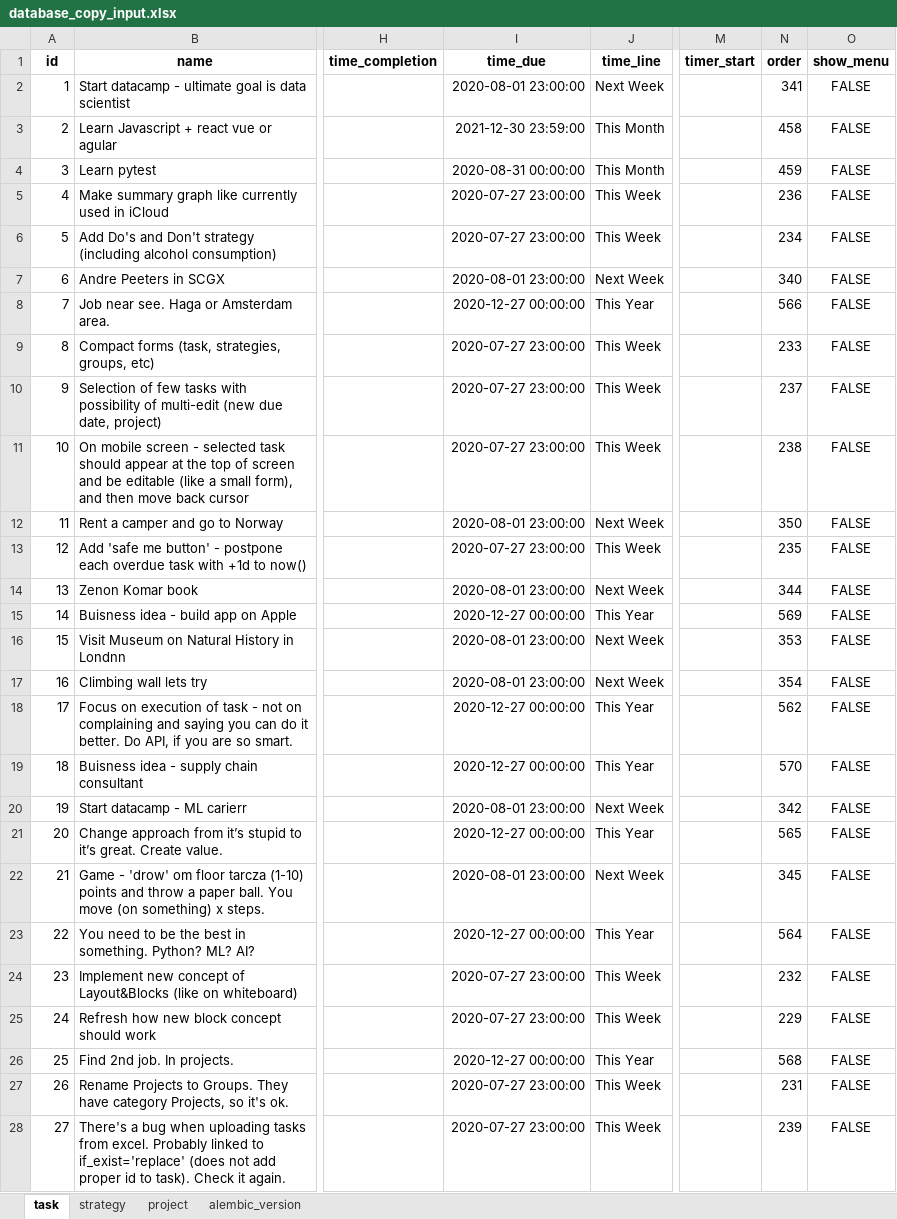
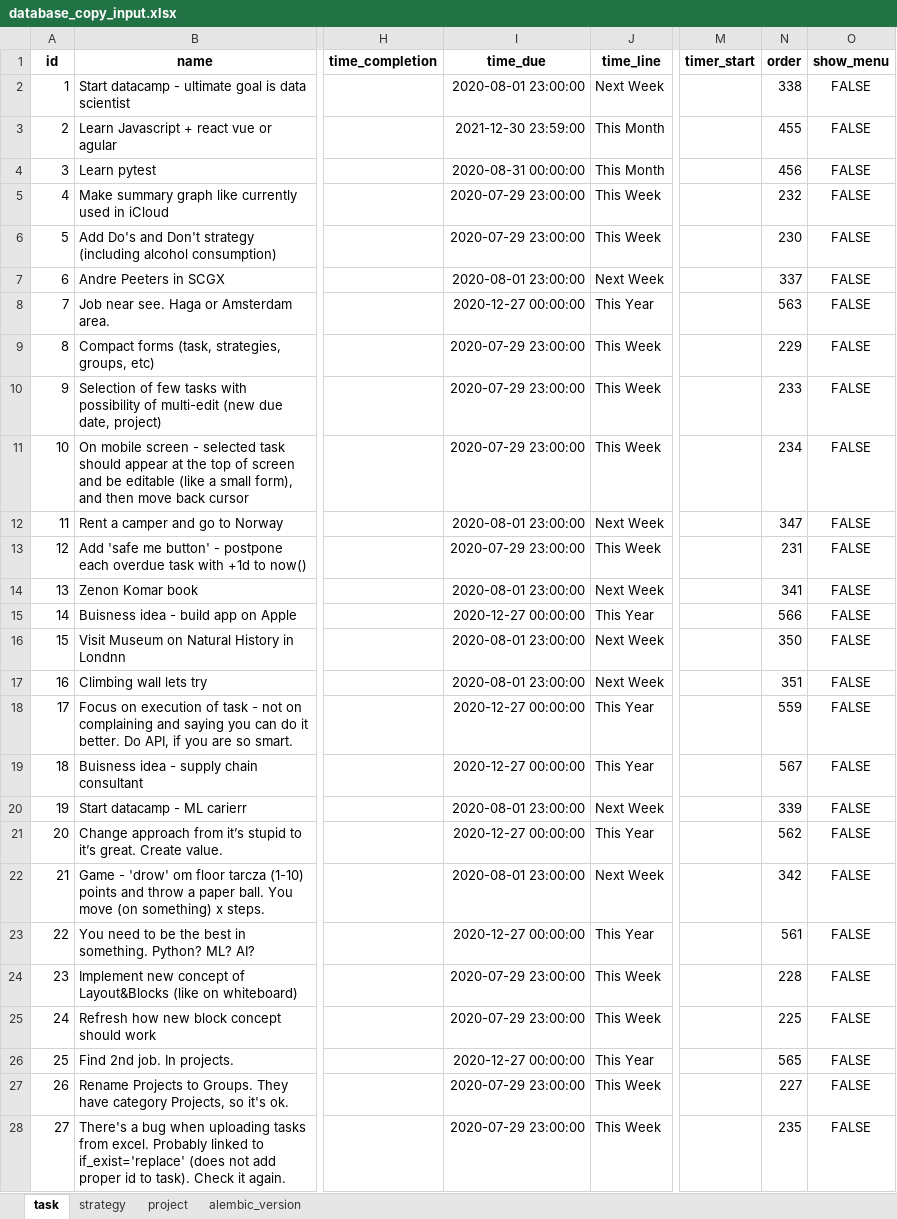
Before and after one commit to ArturBlachnio/ArturWebApp, an Excel workbook: pickles/database_copy_input.xlsx, sheet task, drawn as a sheet; only a part is shown, gaps mark what is left out; values as stored, in another font and other column widths than the file's, no borders; the diff covers the shown part only; the diff names each change by its address in the sheet, - before the commit and + after, or states it on an @@ line.

```diff
--- a/pickles/database_copy_input.xlsx (sheet task)
+++ b/pickles/database_copy_input.xlsx (sheet task)
-N2 (order): 341
+N2 (order): 338
-N3 (order): 458
+N3 (order): 455
-N4 (order): 459
+N4 (order): 456
-I5:I6 (time_due): 2020-07-27 23:00:00
+I5:I6 (time_due): 2020-07-29 23:00:00
-N5 (order): 236
+N5 (order): 232
-N6 (order): 234
+N6 (order): 230
-N7 (order): 340
+N7 (order): 337
-N8 (order): 566
+N8 (order): 563
-I9:I11 (time_due): 2020-07-27 23:00:00
+I9:I11 (time_due): 2020-07-29 23:00:00
-N9 (order): 233
+N9 (order): 229
-N10 (order): 237
+N10 (order): 233
-N11 (order): 238
+N11 (order): 234
-N12 (order): 350
+N12 (order): 347
-I13 (time_due): 2020-07-27 23:00:00
+I13 (time_due): 2020-07-29 23:00:00
-N13 (order): 235
+N13 (order): 231
-N14 (order): 344
+N14 (order): 341
-N15 (order): 569
+N15 (order): 566
-N16 (order): 353
+N16 (order): 350
-N17 (order): 354
+N17 (order): 351
-N18 (order): 562
+N18 (order): 559
-N19 (order): 570
+N19 (order): 567
-N20 (order): 342
+N20 (order): 339
-N21 (order): 565
+N21 (order): 562
-N22 (order): 345
+N22 (order): 342
-N23 (order): 564
+N23 (order): 561
-I24:I25 (time_due): 2020-07-27 23:00:00
+I24:I25 (time_due): 2020-07-29 23:00:00
-N24 (order): 232
+N24 (order): 228
-N25 (order): 229
+N25 (order): 225
-N26 (order): 568
+N26 (order): 565
-I27:I28 (time_due): 2020-07-27 23:00:00
+I27:I28 (time_due): 2020-07-29 23:00:00
-N27 (order): 231
+N27 (order): 227
-N28 (order): 239
+N28 (order): 235
```
Also changed, not shown: 5 added rows, 1 removed row, 89 edited cells and row numbers in column A elsewhere in this sheet, sheet alembic_version, 4 other files.
